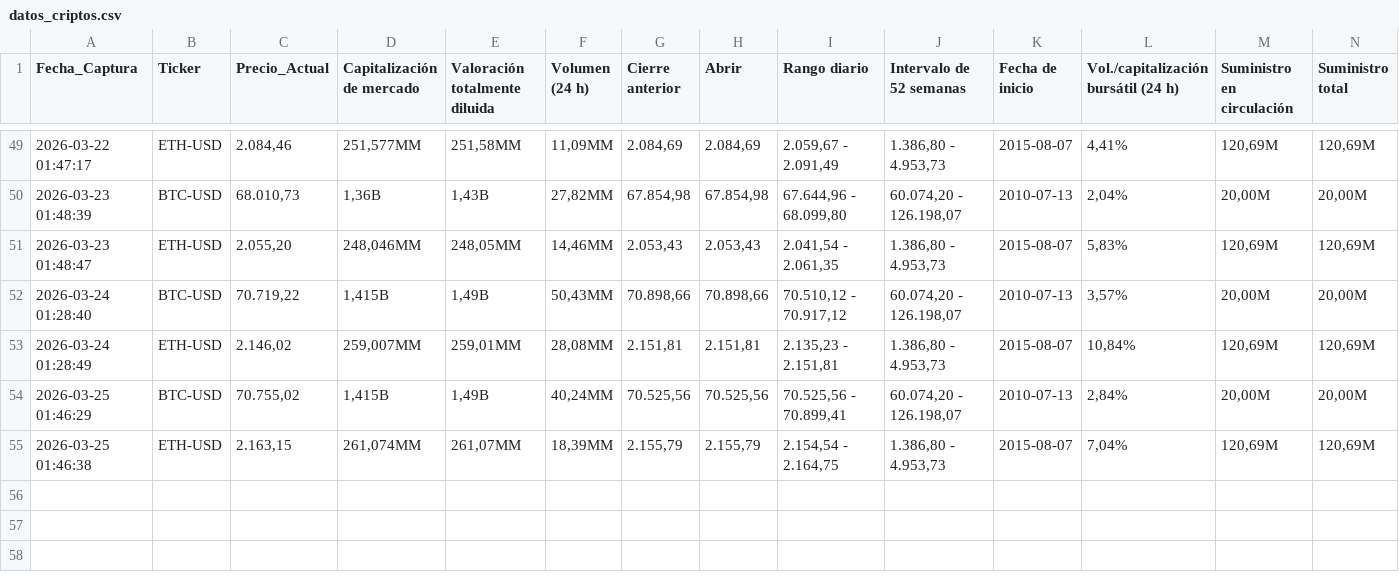
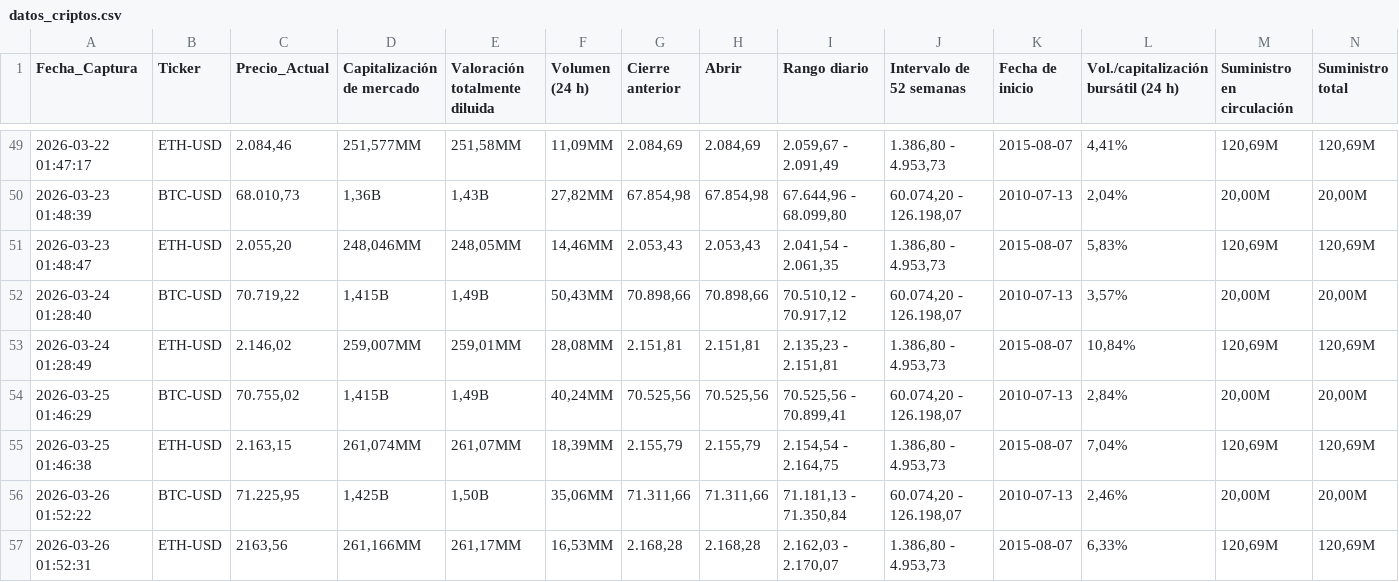
Before and after one commit to sergey0132/yahoo-finance-scraper, a CSV file: datos_criptos.csv, drawn as a sheet; only a part is shown, gaps mark what is left out; rows hold the shown columns only; the diff names each change by its address in the sheet, - before the commit and + after, or states it on an @@ line.

```diff
--- a/datos_criptos.csv
+++ b/datos_criptos.csv
+row 56: 2026-03-26 01:52:22 | BTC-USD | 71.225,95 | 1,425B | 1,50B | 35,06MM | 71.311,66 | 71.311,66 | 71.181,13 - 71.350,84 | 60.074,20 - 126.198,07 | 2010-07-13 | 2,46% | 20,00M | 20,00M
+row 57: 2026-03-26 01:52:31 | ETH-USD | 2163,56 | 261,166MM | 261,17MM | 16,53MM | 2.168,28 | 2.168,28 | 2.162,03 - 2.170,07 | 1.386,80 - 4.953,73 | 2015-08-07 | 6,33% | 120,69M | 120,69M
```
Also changed, not shown: datos_acciones.csv, datos_divisas.csv.
